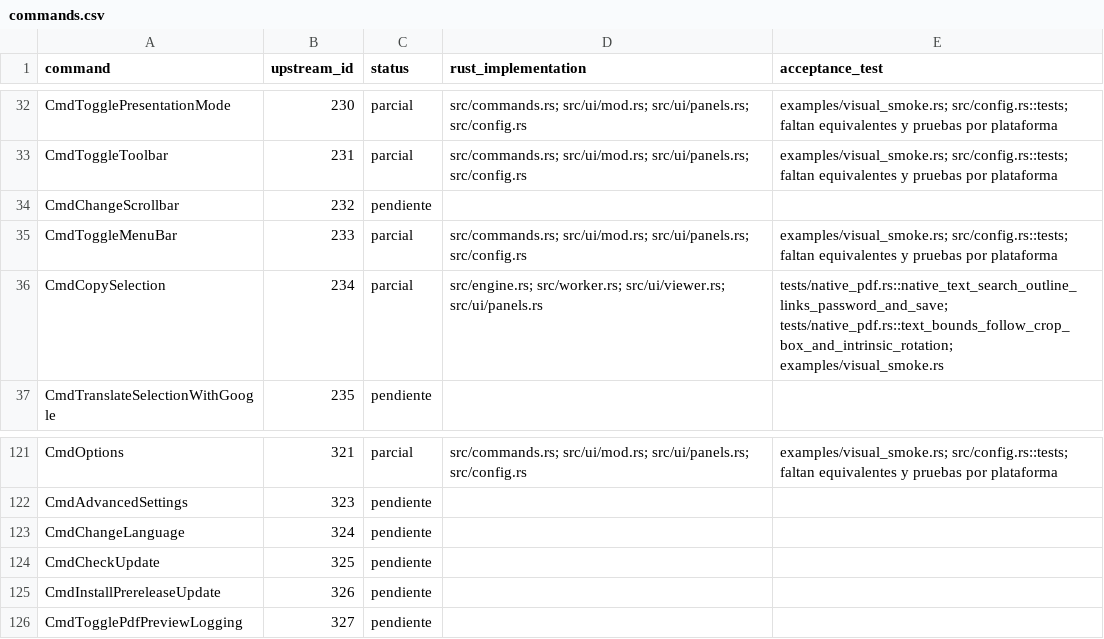
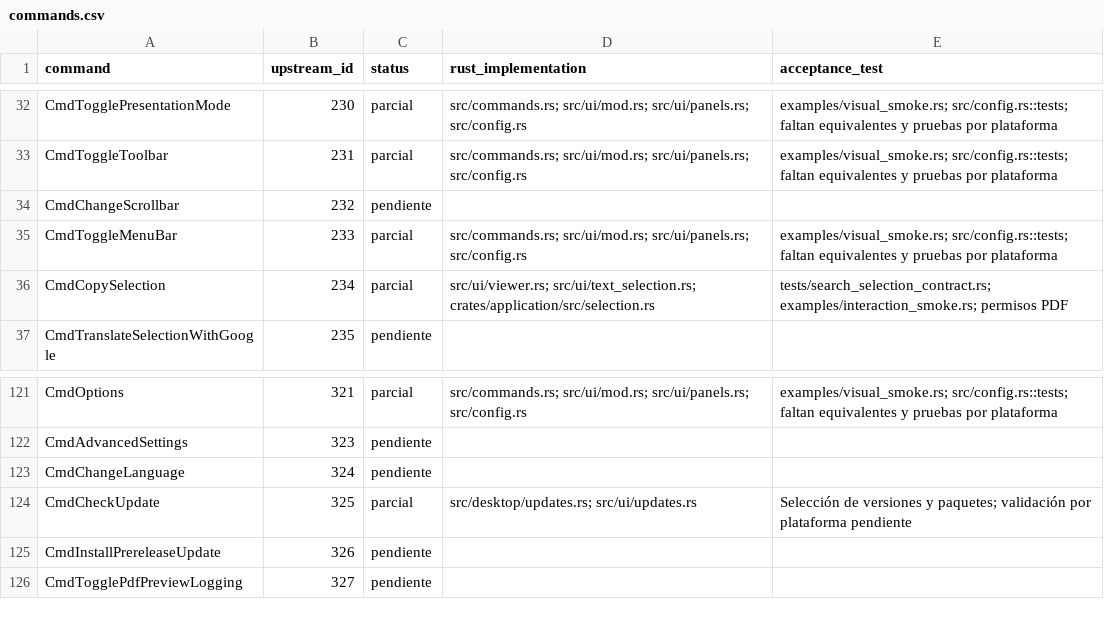
Before and after one commit to MHAlberto/crabpdf, a CSV file: docs/parity/commands.csv, drawn as a sheet; only a part is shown, gaps mark what is left out.

```diff
--- a/docs/parity/commands.csv
+++ b/docs/parity/commands.csv
@@ -35,3 +35,3 @@ command,upstream_id,status,rust_implementation,acceptance_test
 "CmdToggleMenuBar","233","parcial","src/commands.rs; src/ui/mod.rs; src/ui/panels.rs; src/config.rs","examples/visual_smoke.rs; src/config.rs::tests; faltan equivalentes y pruebas por plataforma"
-"CmdCopySelection","234","parcial","src/engine.rs; src/worker.rs; src/ui/viewer.rs; src/ui/panels.rs","tests/native_pdf.rs::native_text_search_outline_links_password_and_save; tests/native_pdf.rs::text_bounds_follow_crop_box_and_intrinsic_rotation; examples/visual_smoke.rs"
+"CmdCopySelection","234","parcial","src/ui/viewer.rs; src/ui/text_selection.rs; crates/application/src/selection.rs","tests/search_selection_contract.rs; examples/interaction_smoke.rs; permisos PDF"
 "CmdTranslateSelectionWithGoogle","235","pendiente","",""
@@ -123,3 +123,3 @@ command,upstream_id,status,rust_implementation,acceptance_test
 "CmdChangeLanguage","324","pendiente","",""
-"CmdCheckUpdate","325","pendiente","",""
+"CmdCheckUpdate","325","parcial","src/desktop/updates.rs; src/ui/updates.rs","Selección de versiones y paquetes; validación por plataforma pendiente"
 "CmdInstallPrereleaseUpdate","326","pendiente","",""
```
Also changed, not shown: docs/actions.csv, 28 other files.
